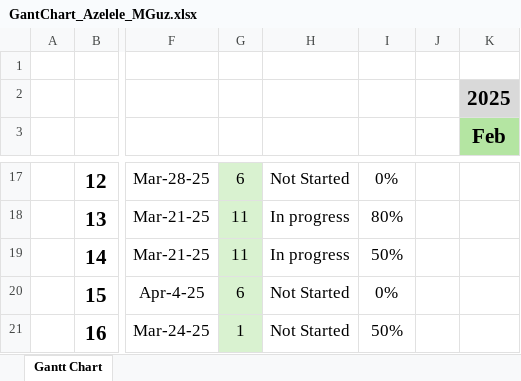
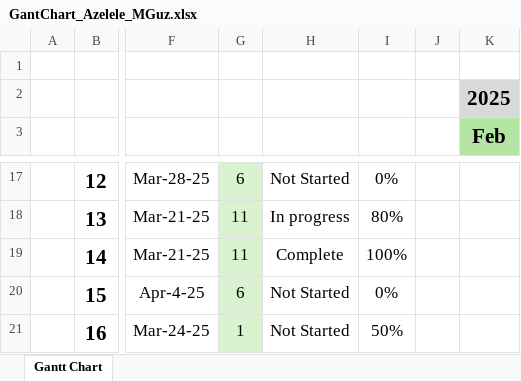
Before and after one commit to andriastheI/FreeBomber, an Excel workbook: docs/GantChart_Azelele_MGuz.xlsx, sheet Gantt Chart, drawn as a sheet; only a part is shown, gaps mark what is left out; values as stored, in another font and other column widths than the file's, no borders; conditional formats not drawn; the diff names each change by its address in the sheet, - before the commit and + after, or states it on an @@ line.

Commit message:
updated the gant chart for enemey movement

```diff
--- a/docs/GantChart_Azelele_MGuz.xlsx (sheet Gantt Chart)
+++ b/docs/GantChart_Azelele_MGuz.xlsx (sheet Gantt Chart)
-H19: In progress
+H19: Complete
-I19: 50%
+I19: 100%
```
